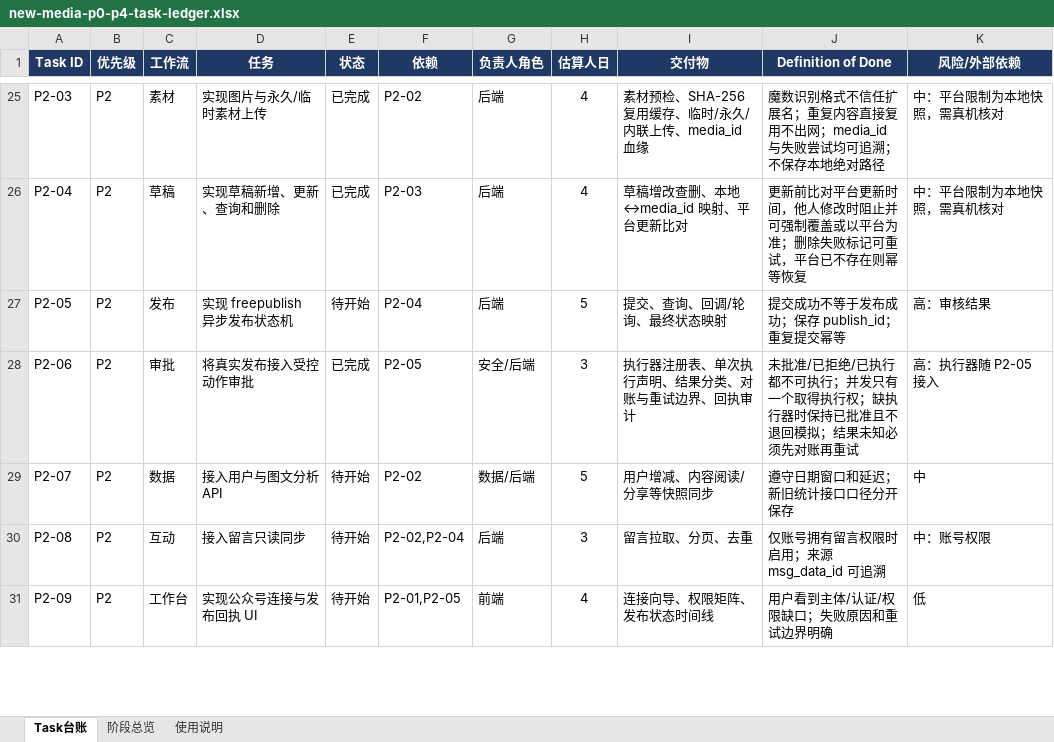
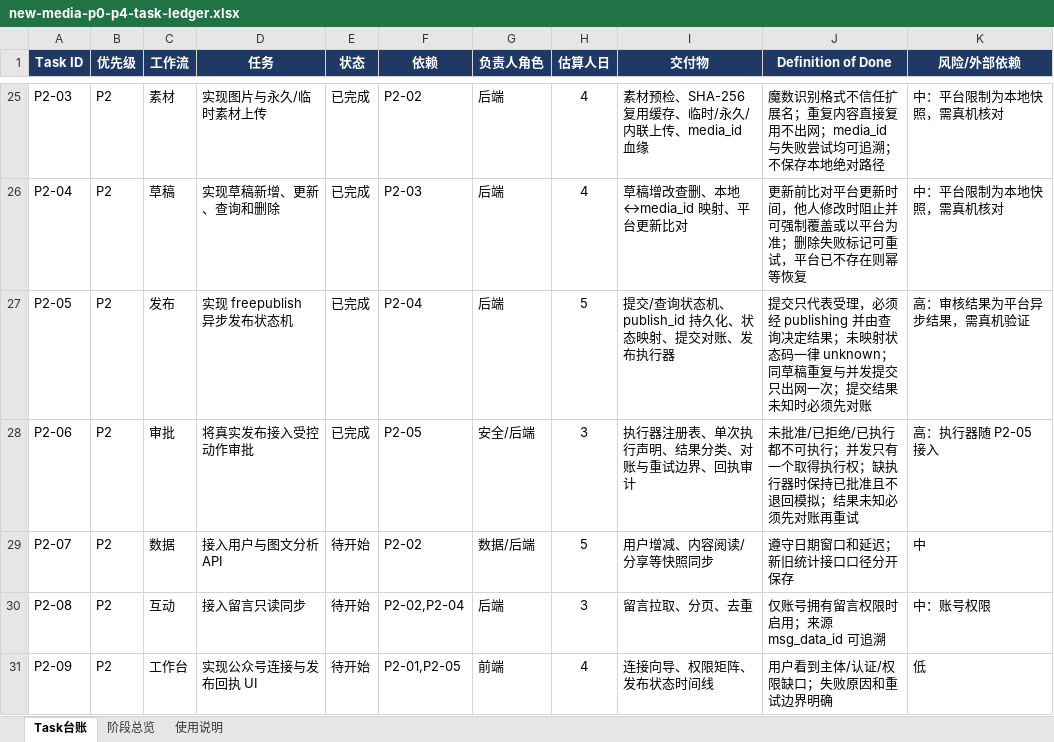
Before and after one commit to andrewchay/proma-mit, an Excel workbook: .context/plan/new-media-p0-p4-task-ledger.xlsx, sheet Task台账, drawn as a sheet; only a part is shown, gaps mark what is left out; values as stored, in another font and other column widths than the file's, no borders; conditional formats and table styles not drawn; the diff names each change by its address in the sheet, - before the commit and + after, or states it on an @@ line.

Commit message:
feat: 实现微信公众号 freepublish 异步发布状态机
- 状态机：提交只返回受理，记录立即进入 publishing，publishedAt 仅在平台明确返回成功时写入；普通公众号直连没有发布结果回调，权威来源是 freepublish/get 轮询，未来回调走同一更新入口；
- 状态映射：平台 publish_status 经显式映射表转换，未映射取值一律判为 unknown 且保留原始数值，绝不当作发布成功；映射表标注为本地快照并记录核对时间；
- publish_id：平台一经返回即持久化，用于状态查询与人工对账；平台未返回时按结果未知处理并禁止重复提交；
- 幂等：同一草稿存在未终结发布记录时直接复用不再出网；并发提交只出网一次（在最后一个 await 之后同步检查并占用）；
- 真实执行器：注册为受控审批门控下的 publish/wechat-official-account 执行器，执行前校验审批账号、账号连接状态、凭据引用与草稿归属，任一不满足都明确拒绝；回执保留平台侧语义（受理而非已发布）；
- 修正：权限观察改为 best-effort，不再因本地记账失败阻断真实发布；失败状态下再次执行给出准确提示（先对账或走重试入口），不再误报「尚未批准」。

测试：新增 20 项断言，其中 5 项为 P2-05 与 P2-06 的组合验证（审批 → 执行器 → 状态机 → 轮询 → 回执与审计），全程使用注入的假传输层不出网；新媒体专项共 154 项。

```diff
--- a/.context/plan/new-media-p0-p4-task-ledger.xlsx (sheet Task台账)
+++ b/.context/plan/new-media-p0-p4-task-ledger.xlsx (sheet Task台账)
-E27 (状态): 待开始
+E27 (状态): 已完成
-I27 (交付物): 提交、查询、回调/轮询、最终状态映射
+I27 (交付物): 提交/查询状态机、publish_id 持久化、状态映射、提交对账、发布执行器
-J27 (Definition of Done): 提交成功不等于发布成功；保存 publish_id；重复提交幂等
+J27 (Definition of Done): 提交只代表受理，必须经 publishing 并由查询决定结果；未映射状态码一律 unknown；同草稿重复与并发提交只出网一次；提交结果未知时必须先对账
-K27 (风险/外部依赖): 高：审核结果
+K27 (风险/外部依赖): 高：审核结果为平台异步结果，需真机验证
```
Also changed, not shown: 16 other files.
